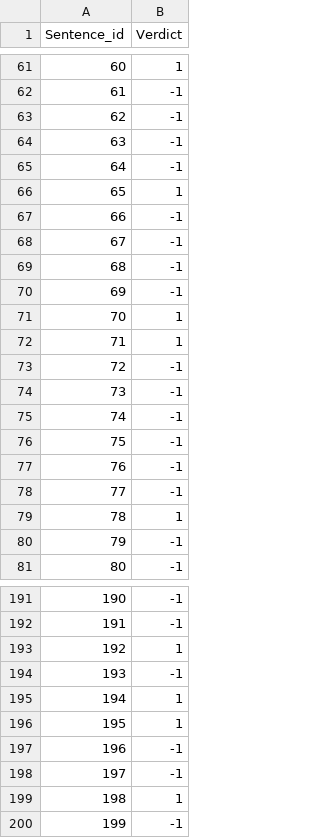
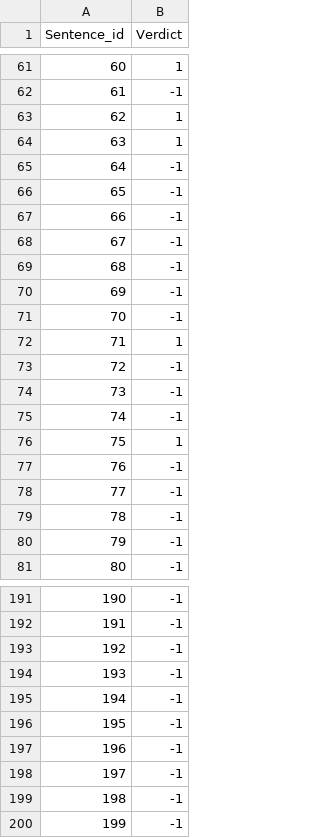
Before and after one commit to RickyHFR/cs-4248-fact-checking-2420, a CSV file: A2_HuangFengrui_E1155392.csv, drawn as a sheet; only a part is shown, gaps mark what is left out; the diff covers the shown part only.

```diff
--- a/A2_HuangFengrui_E1155392.csv
+++ b/A2_HuangFengrui_E1155392.csv
@@ -62,6 +62,6 @@ Sentence_id,Verdict
 61,-1
-62,-1
-63,-1
+62,1
+63,1
 64,-1
-65,1
+65,-1
 66,-1
@@ -70,3 +70,3 @@ Sentence_id,Verdict
 69,-1
-70,1
+70,-1
 71,1
@@ -75,6 +75,6 @@ Sentence_id,Verdict
 74,-1
-75,-1
+75,1
 76,-1
 77,-1
-78,1
+78,-1
 79,-1
@@ -192,9 +192,9 @@ Sentence_id,Verdict
 191,-1
-192,1
+192,-1
 193,-1
-194,1
-195,1
+194,-1
+195,-1
 196,-1
 197,-1
-198,1
+198,-1
 199,-1
```
Also changed, not shown: 127 edited cells elsewhere in this file, 1 other file.
